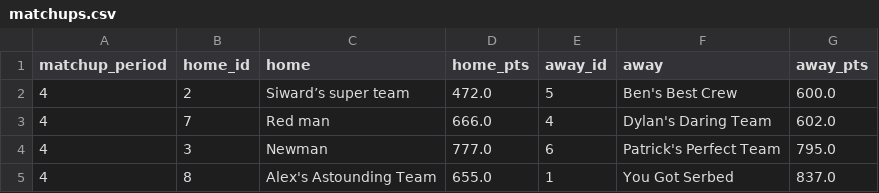
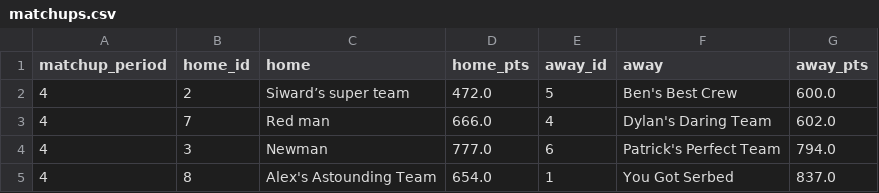
Before and after one commit to luke8mcm/blue-ballers-relay, a CSV file: data/matchups.csv, drawn as a sheet.

```diff
--- a/data/matchups.csv
+++ b/data/matchups.csv
@@ -3,3 +3,3 @@ matchup_period,home_id,home,home_pts,away_id,away,away_pts
 4,7,Red man,666.0,4,Dylan's Daring Team,602.0
-4,3,Newman,777.0,6,Patrick's Perfect Team,795.0
-4,8,Alex's Astounding Team,655.0,1,You Got Serbed,837.0
+4,3,Newman,777.0,6,Patrick's Perfect Team,794.0
+4,8,Alex's Astounding Team,654.0,1,You Got Serbed,837.0
```
Also changed, not shown: data/free_agents.csv, data/rosters.csv, 2 other files.
